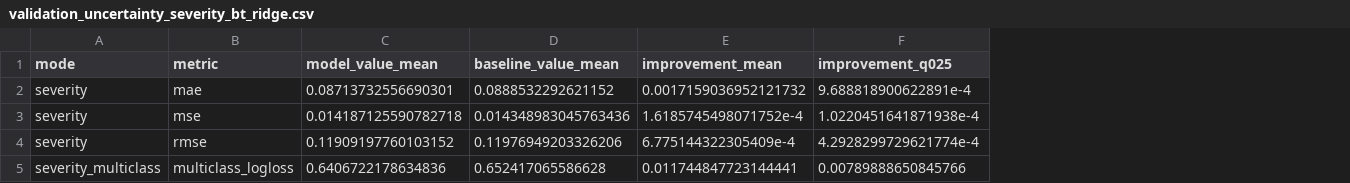
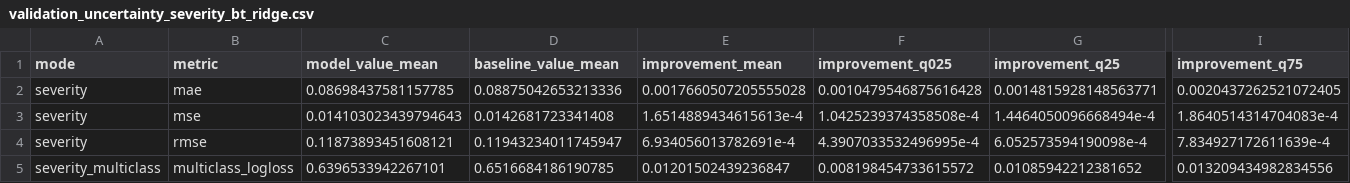
Before and after one commit to WhartonSABI/nfl-elo, a CSV file: data/output/severity/validation_uncertainty_severity_bt_ridge.csv, drawn as a sheet; only a part is shown, gaps mark what is left out; the diff covers the shown part only; the diff names each change by its address in the sheet, - before the commit and + after, or states it on an @@ line.

```diff
--- a/data/output/severity/validation_uncertainty_severity_bt_ridge.csv
+++ b/data/output/severity/validation_uncertainty_severity_bt_ridge.csv
+column G (improvement_q25), rows 2-5: 0.0014815928148563771 | 1.4464050096668494e-4 | 6.052573594190098e-4 | 0.01085942212381652
+column I (improvement_q75), rows 2-5: 0.0020437262521072405 | 1.8640514314704083e-4 | 7.834927172611639e-4 | 0.013209434982834556
-C2 (model_value_mean): 0.08713732556690301
+C2 (model_value_mean): 0.08698437581157785
-D2 (baseline_value_mean): 0.0888532292621152
+D2 (baseline_value_mean): 0.08875042653213336
-E2 (improvement_mean): 0.0017159036952121732
+E2 (improvement_mean): 0.0017660507205555028
-F2 (improvement_q025): 9.688818900622891e-4
+F2 (improvement_q025): 0.0010479546875616428
-C3 (model_value_mean): 0.014187125590782718
+C3 (model_value_mean): 0.014103023439794643
-D3 (baseline_value_mean): 0.014348983045763436
+D3 (baseline_value_mean): 0.0142681723341408
-E3 (improvement_mean): 1.6185745498071752e-4
+E3 (improvement_mean): 1.6514889434615613e-4
-F3 (improvement_q025): 1.0220451641871938e-4
+F3 (improvement_q025): 1.0425239374358508e-4
-C4 (model_value_mean): 0.11909197760103152
+C4 (model_value_mean): 0.11873893451608121
-D4 (baseline_value_mean): 0.11976949203326206
+D4 (baseline_value_mean): 0.11943234011745947
-E4 (improvement_mean): 6.775144322305409e-4
+E4 (improvement_mean): 6.934056013782691e-4
-F4 (improvement_q025): 4.2928299729621774e-4
+F4 (improvement_q025): 4.3907033532496995e-4
-C5 (model_value_mean): 0.6406722178634836
+C5 (model_value_mean): 0.6396533942267101
-D5 (baseline_value_mean): 0.652417065586628
+D5 (baseline_value_mean): 0.6516684186190785
-E5 (improvement_mean): 0.011744847723144441
+E5 (improvement_mean): 0.01201502439236847
-F5 (improvement_q025): 0.00789888650845766
+F5 (improvement_q025): 0.008198454733615572
```
Also changed, not shown: 20 edited cells elsewhere in this file, data/output/win/validation_uncertainty_win_bt_ridge.csv, 7 other files.
